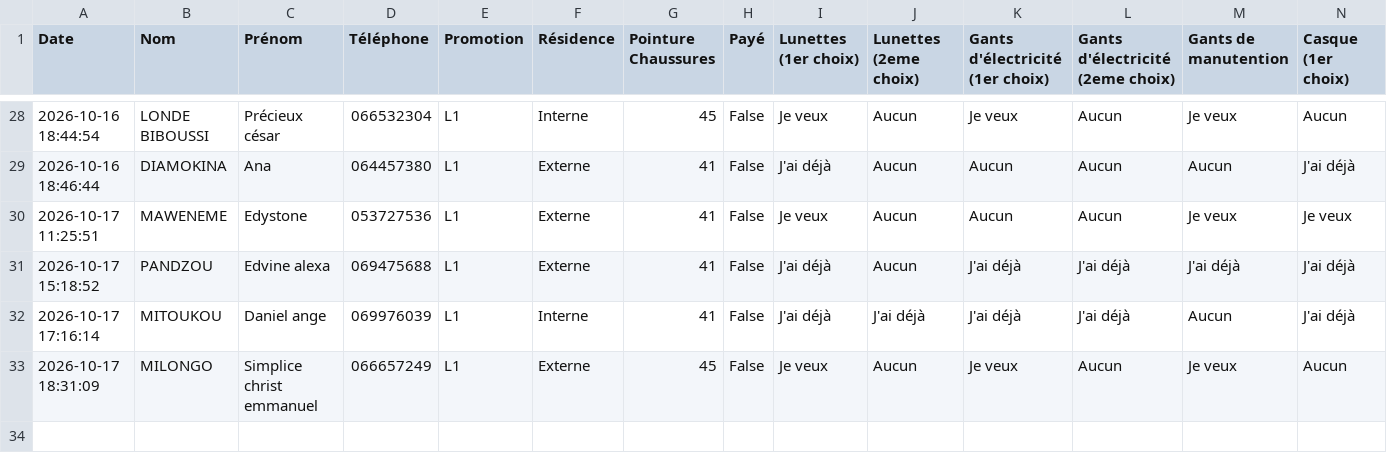
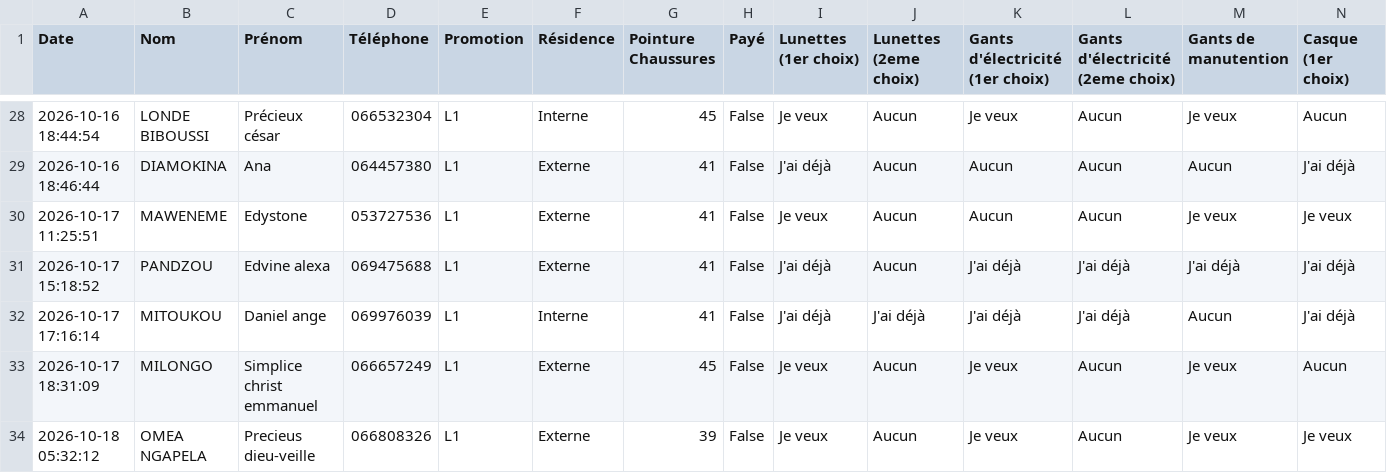
Before and after one commit to ombeandongaseth-ops/EPI-L1, a CSV file: demandes_epi_officiel.csv, drawn as a sheet; only a part is shown, gaps mark what is left out; rows hold the shown columns only; the diff names each change by its address in the sheet, - before the commit and + after, or states it on an @@ line.

Commit message:
Mise à jour automatique des données EPI

```diff
--- a/demandes_epi_officiel.csv
+++ b/demandes_epi_officiel.csv
+row 34: 2026-10-18 05:32:12 | OMEA NGAPELA | Precieus dieu-veille | 066808326 | L1 | Externe | 39 | False | Je veux | Aucun | Je veux | Aucun | Je veux | Je veux
```
